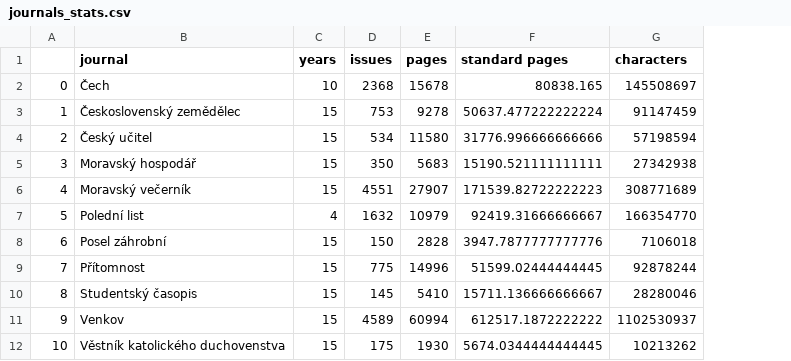
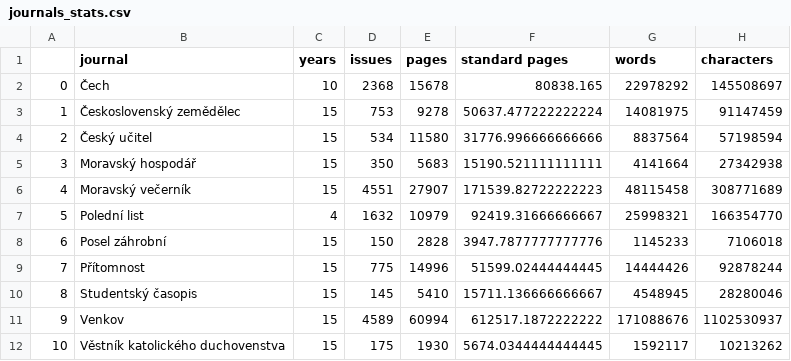
Before and after one commit to DigilabNLCR/BibleCitations, a CSV file: PUBLIC_RESULTS/statistics/journals_stats.csv, drawn as a sheet; the diff names each change by its address in the sheet, - before the commit and + after, or states it on an @@ line.

```diff
--- a/PUBLIC_RESULTS/statistics/journals_stats.csv
+++ b/PUBLIC_RESULTS/statistics/journals_stats.csv
+column G (words), rows 2-12: 22978292 | 14081975 | 8837564 | 4141664 | 48115458 | 25998321 | 1145233 | 14444426 | 4548945 | 171088676 | 1592117
```
Also changed, not shown: PUBLIC_RESULTS/statistics/map_of_significance.csv, PUBLIC_RESULTS/statistics/map_of_significance_points.csv, 24 other files.
